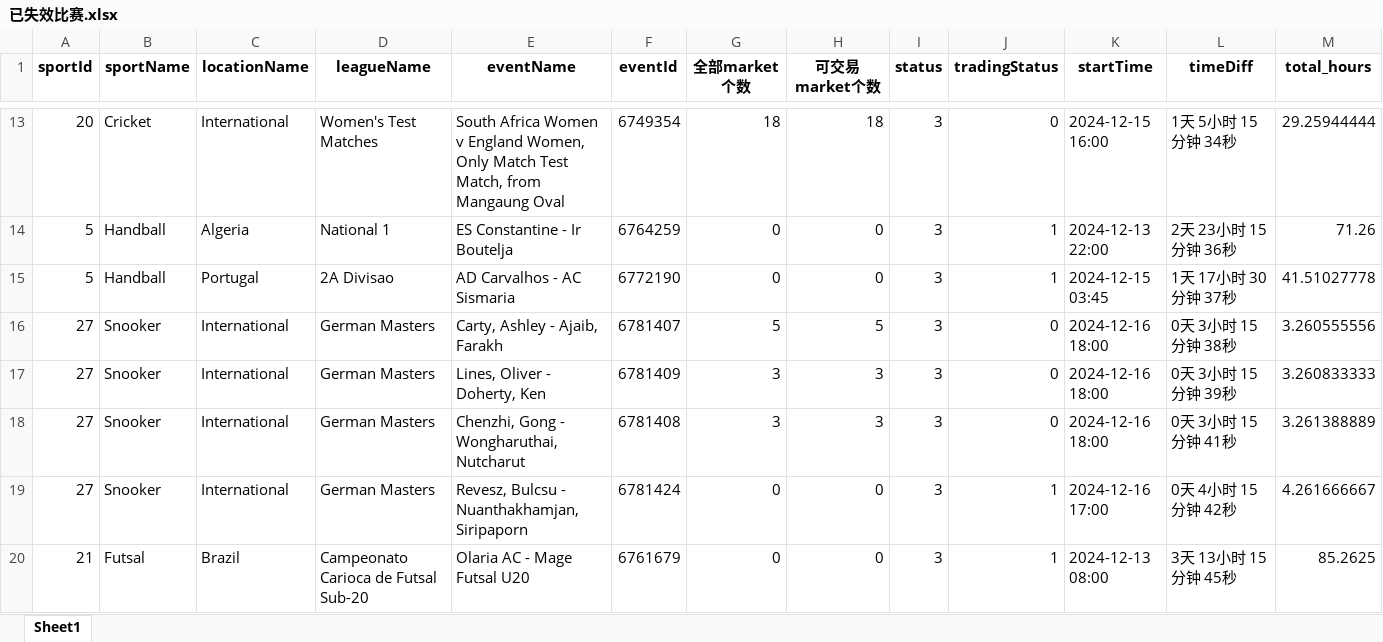
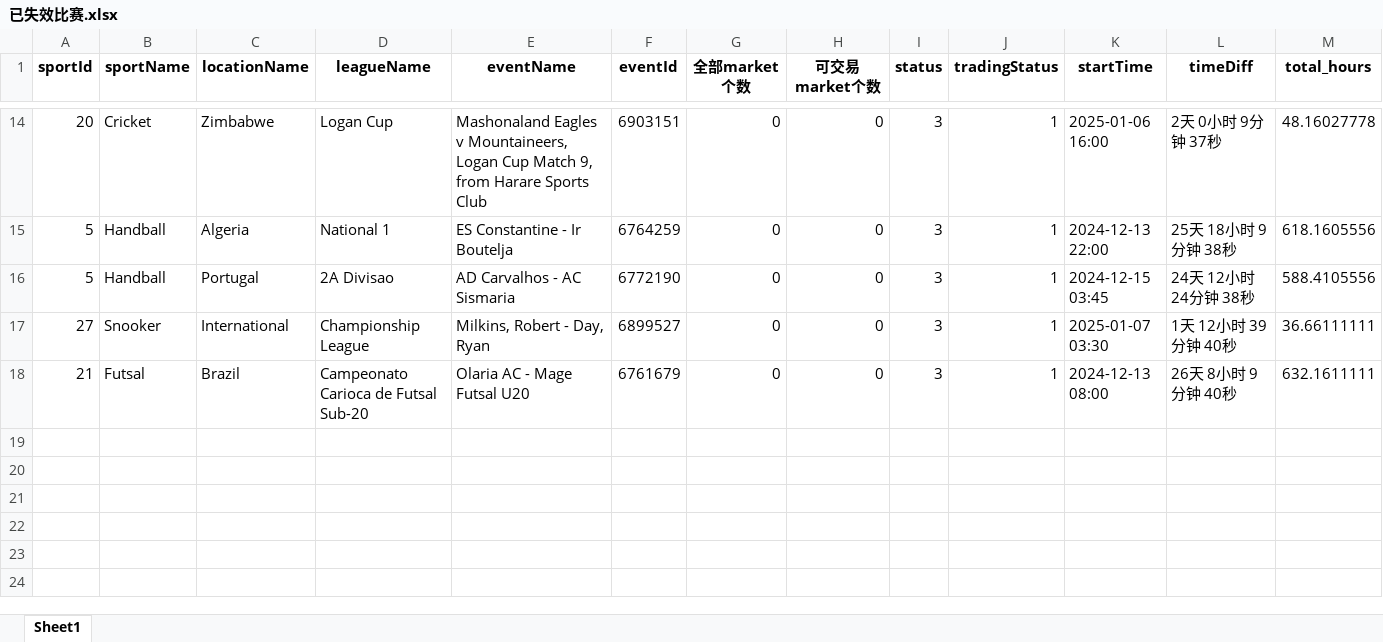
Before and after one commit to mbappewang/hub88-config, an Excel workbook: excel/已失效比赛.xlsx, sheet Sheet1, drawn as a sheet; only a part is shown, gaps mark what is left out; values as stored, in another font and other column widths than the file's, no borders; removed rows and columns are numbered as before the commit, all else as after; the diff covers the shown part only; the diff names each change by its address in the sheet, - before the commit and + after, or states it on an @@ line.

```diff
--- a/excel/已失效比赛.xlsx (sheet Sheet1)
+++ b/excel/已失效比赛.xlsx (sheet Sheet1)
-C14 (locationName): International
+C14 (locationName): Zimbabwe
-D14 (leagueName): Women's Test Matches
+D14 (leagueName): Logan Cup
-E14 (eventName): South Africa Women v England Women, Only Match Test Match, from Mangaung Oval
+E14 (eventName): Mashonaland Eagles v Mountaineers, Logan Cup Match 9, from Harare Sports Club
-F14 (eventId): 6749354
+F14 (eventId): 6903151
-G14 (全部market个数): 18
+G14 (全部market个数): 0
-H14 (可交易market个数): 18
+H14 (可交易market个数): 0
-J14 (tradingStatus): 0
+J14 (tradingStatus): 1
-K14 (startTime): 2024-12-15 16:00
+K14 (startTime): 2025-01-06 16:00
-L14 (timeDiff): 1天 5小时 15分钟 34秒
+L14 (timeDiff): 2天 0小时 9分钟 37秒
-M14 (total_hours): 29.25944444
+M14 (total_hours): 48.16027778
-L15 (timeDiff): 2天 23小时 15分钟 36秒
+L15 (timeDiff): 25天 18小时 9分钟 38秒
-M15 (total_hours): 71.26
+M15 (total_hours): 618.1605556
-L16 (timeDiff): 1天 17小时 30分钟 37秒
+L16 (timeDiff): 24天 12小时 24分钟 38秒
-M16 (total_hours): 41.51027778
+M16 (total_hours): 588.4105556
-row 16: 27 | Snooker | International | German Masters | Carty, Ashley - Ajaib, Farakh | 6781407 | 5 | 5 | 3 | 0 | 2024-12-16 18:00 | 0天 3小时 15分钟 38秒 | 3.260555556
-row 17: 27 | Snooker | International | German Masters | Lines, Oliver - Doherty, Ken | 6781409 | 3 | 3 | 3 | 0 | 2024-12-16 18:00 | 0天 3小时 15分钟 39秒 | 3.260833333
-row 18: 27 | Snooker | International | German Masters | Chenzhi, Gong - Wongharuthai, Nutcharut | 6781408 | 3 | 3 | 3 | 0 | 2024-12-16 18:00 | 0天 3小时 15分钟 41秒 | 3.261388889
-D17 (leagueName): German Masters
+D17 (leagueName): Championship League
-E17 (eventName): Revesz, Bulcsu - Nuanthakhamjan, Siripaporn
+E17 (eventName): Milkins, Robert - Day, Ryan
-F17 (eventId): 6781424
+F17 (eventId): 6899527
-K17 (startTime): 2024-12-16 17:00
+K17 (startTime): 2025-01-07 03:30
-L17 (timeDiff): 0天 4小时 15分钟 42秒
+L17 (timeDiff): 1天 12小时 39分钟 40秒
-M17 (total_hours): 4.261666667
+M17 (total_hours): 36.66111111
-L18 (timeDiff): 3天 13小时 15分钟 45秒
+L18 (timeDiff): 26天 8小时 9分钟 40秒
-M18 (total_hours): 85.2625
+M18 (total_hours): 632.1611111
```
Also changed, not shown: 6 added rows, 5 removed rows and 49 edited cells elsewhere in this sheet, 8 other files.
